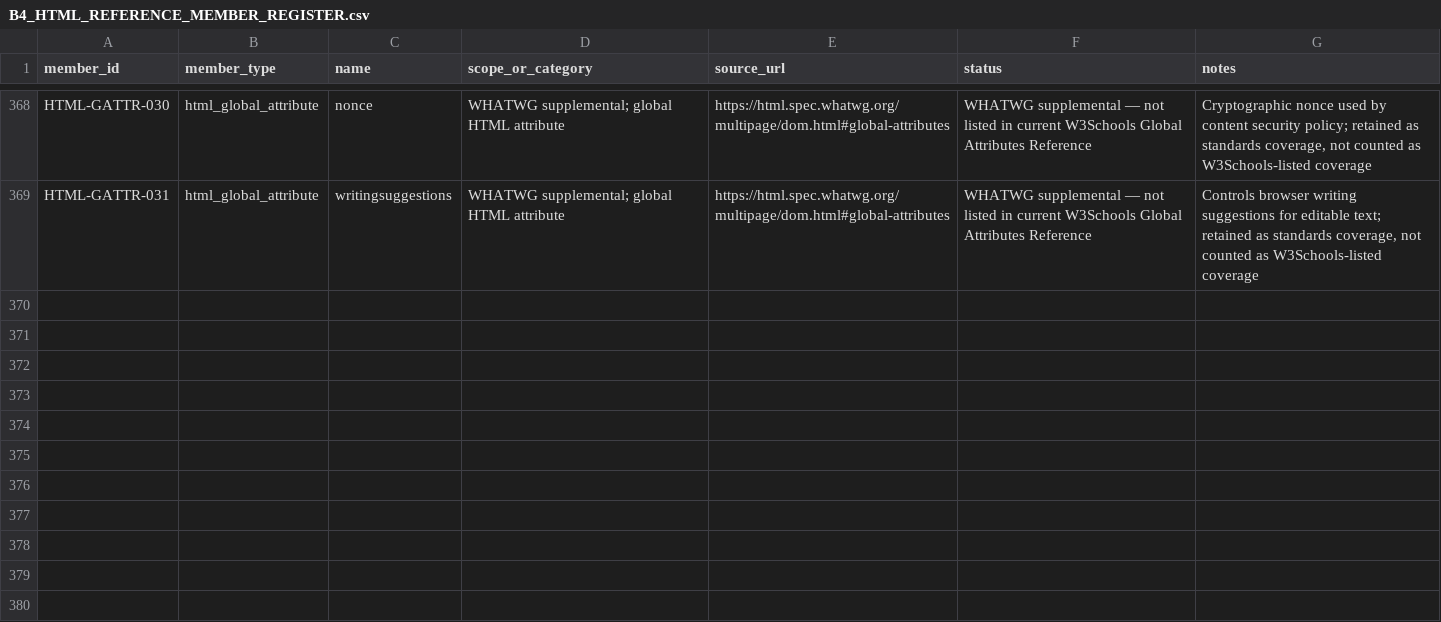
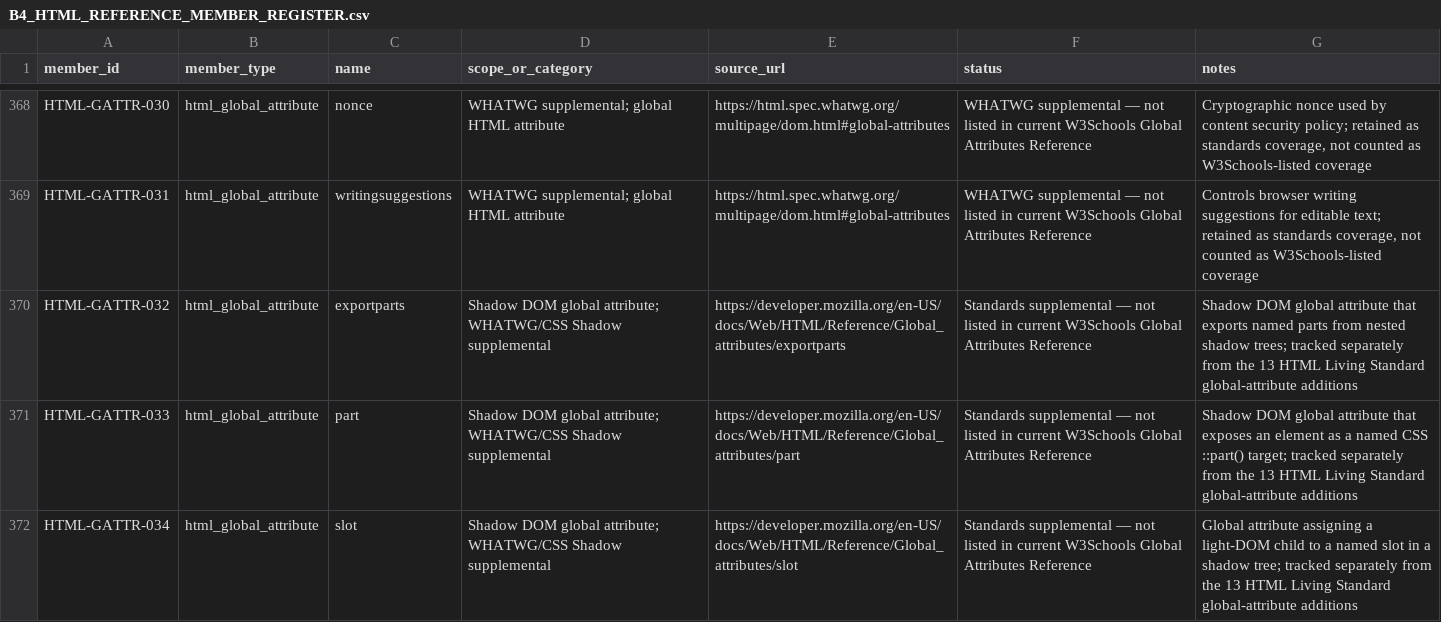
Before and after one commit to kharchasaathi/MULTILINGUAL_PROGRAMMING_LEARNING_PLATFORM, a CSV file: docs/B4_HTML_REFERENCE_MEMBER_REGISTER.csv, drawn as a sheet; only a part is shown, gaps mark what is left out.

Commit message:
Add Shadow DOM global HTML attributes to supplemental inventory

```diff
--- a/docs/B4_HTML_REFERENCE_MEMBER_REGISTER.csv
+++ b/docs/B4_HTML_REFERENCE_MEMBER_REGISTER.csv
@@ -369 +369,4 @@ member_id,member_type,name,scope_or_category,source_url,status,notes
 "HTML-GATTR-031","html_global_attribute","writingsuggestions","WHATWG supplemental; global HTML attribute","https://html.spec.whatwg.org/multipage/dom.html#global-attributes","WHATWG supplemental — not listed in current W3Schools Global Attributes Reference","Controls browser writing suggestions for editable text; retained as standards coverage, not counted as W3Schools-listed coverage"
+"HTML-GATTR-032","html_global_attribute","exportparts","Shadow DOM global attribute; WHATWG/CSS Shadow supplemental","https://developer.mozilla.org/en-US/docs/Web/HTML/Reference/Global_attributes/exportparts","Standards supplemental — not listed in current W3Schools Global Attributes Reference","Shadow DOM global attribute that exports named parts from nested shadow trees; tracked separately from the 13 HTML Living Standard global-attribute additions"
+"HTML-GATTR-033","html_global_attribute","part","Shadow DOM global attribute; WHATWG/CSS Shadow supplemental","https://developer.mozilla.org/en-US/docs/Web/HTML/Reference/Global_attributes/part","Standards supplemental — not listed in current W3Schools Global Attributes Reference","Shadow DOM global attribute that exposes an element as a named CSS ::part() target; tracked separately from the 13 HTML Living Standard global-attribute additions"
+"HTML-GATTR-034","html_global_attribute","slot","Shadow DOM global attribute; WHATWG/CSS Shadow supplemental","https://developer.mozilla.org/en-US/docs/Web/HTML/Reference/Global_attributes/slot","Standards supplemental — not listed in current W3Schools Global Attributes Reference","Global attribute assigning a light-DOM child to a named slot in a shadow tree; tracked separately from the 13 HTML Living Standard global-attribute additions"
```
